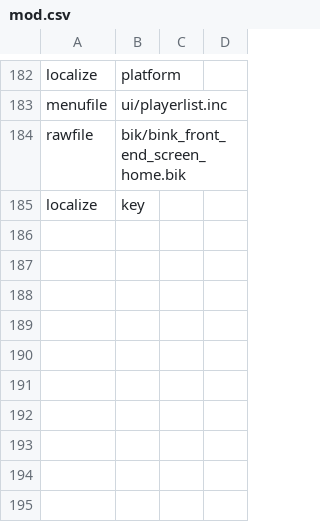
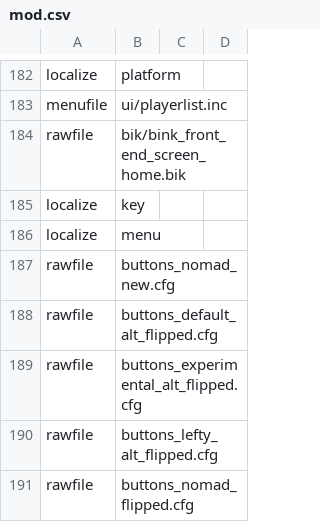
Before and after one commit to atuburapaler/COD5-Remastered-atu, a CSV file: mods/nazi_zombie_remastered/mod.csv, drawn as a sheet; only a part is shown, gaps mark what is left out; the diff names each change by its address in the sheet, - before the commit and + after, or states it on an @@ line.

```diff
--- a/mods/nazi_zombie_remastered/mod.csv
+++ b/mods/nazi_zombie_remastered/mod.csv
+row 186: localize | menu
+row 187: rawfile | buttons_nomad_new.cfg
+row 188: rawfile | buttons_default_alt_flipped.cfg
+row 189: rawfile | buttons_experimental_alt_flipped.cfg
+row 190: rawfile | buttons_lefty_alt_flipped.cfg
+row 191: rawfile | buttons_nomad_flipped.cfg
```
Also changed, not shown: mods/nazi_zombie_remastered_dlc1/mod.csv, mods/nazi_zombie_remastered_dlc2/mod.csv, 1 other file.
